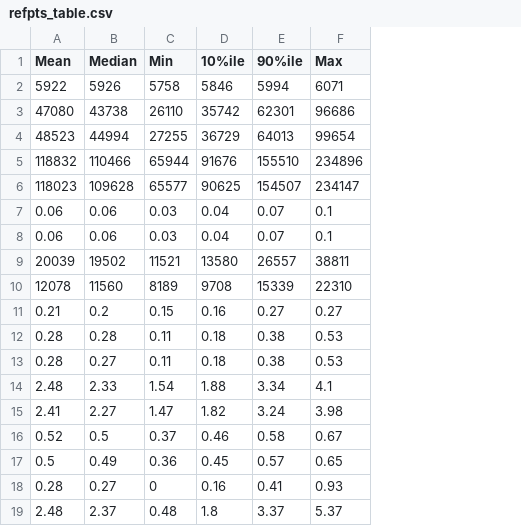
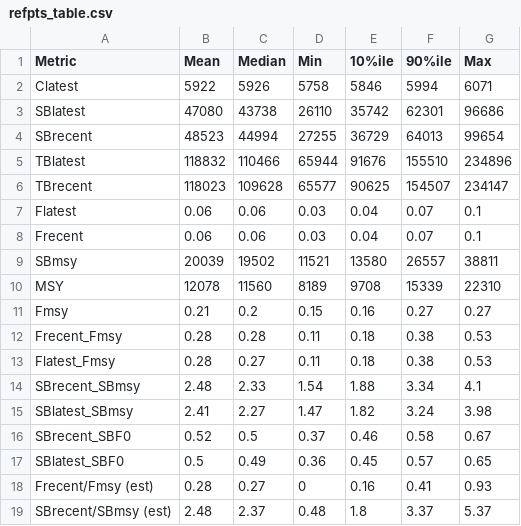
Before and after one commit to PacificCommunity/ofp-sam-swo-2025-grid, a CSV file: TAF/report/refpts_table.csv, drawn as a sheet; the diff names each change by its address in the sheet, - before the commit and + after, or states it on an @@ line.

Commit message:
Include Metric column

```diff
--- a/TAF/report/refpts_table.csv
+++ b/TAF/report/refpts_table.csv
+column A (Metric), rows 2-19: Clatest | SBlatest | SBrecent | TBlatest | TBrecent | Flatest | Frecent | SBmsy | MSY | Fmsy | Frecent_Fmsy | Flatest_Fmsy | SBrecent_SBmsy | SBlatest_SBmsy | SBrecent_SBF0 | SBlatest_SBF0 | Frecent/Fmsy (est) | SBrecent/SBmsy (est)
```
Also changed, not shown: 1 other file.
